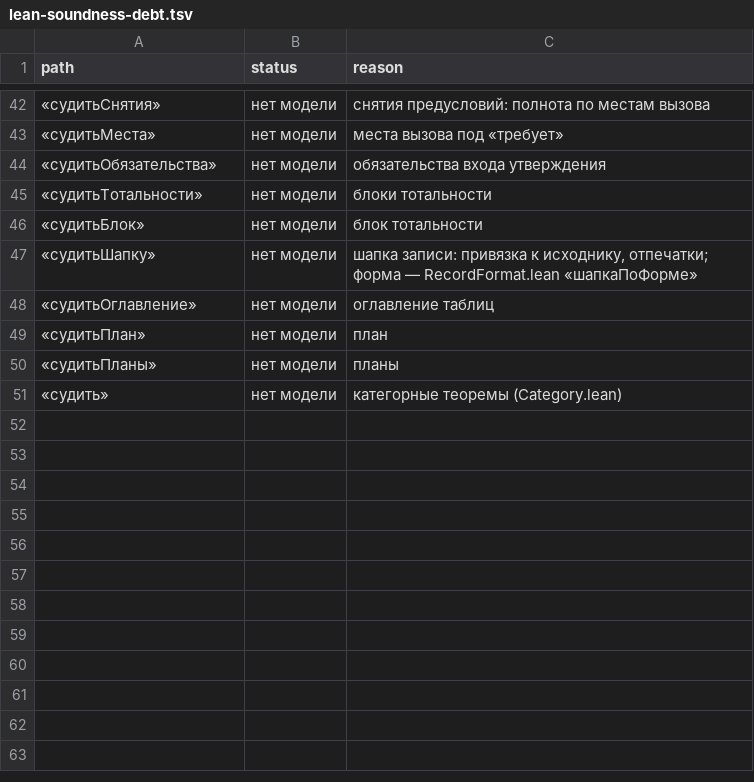
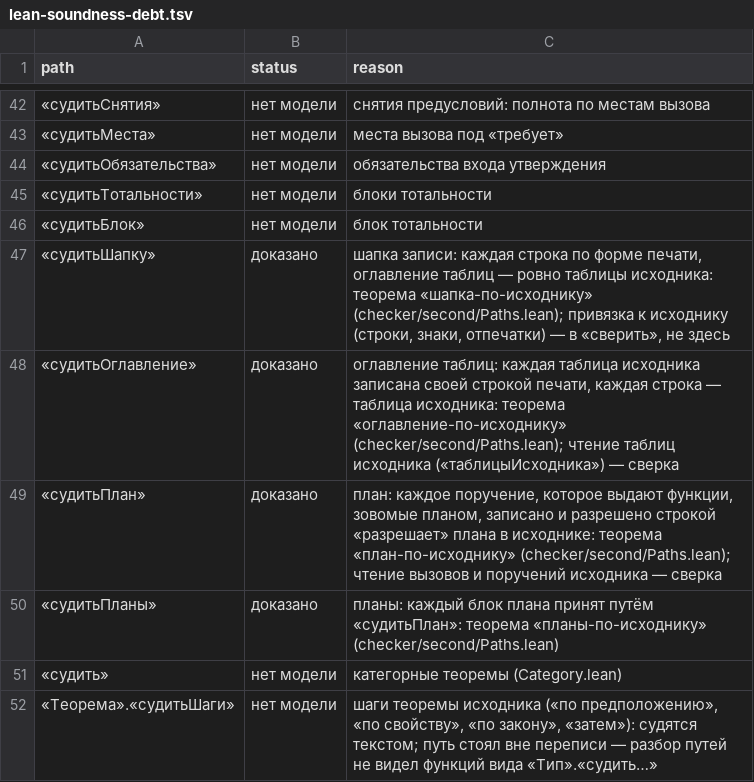
Before and after one commit to digitable-lol/flang, a TSV file: flang/proof/tables/lean-soundness-debt.tsv, drawn as a sheet; only a part is shown, gaps mark what is left out.

```diff
--- a/flang/proof/tables/lean-soundness-debt.tsv
+++ b/flang/proof/tables/lean-soundness-debt.tsv
@@ -46,6 +46,7 @@ path	status	reason
 «судитьБлок»	нет модели	блок тотальности
-«судитьШапку»	нет модели	шапка записи: привязка к исходнику, отпечатки; форма — RecordFormat.lean «шапкаПоФорме»
-«судитьОглавление»	нет модели	оглавление таблиц
-«судитьПлан»	нет модели	план
-«судитьПланы»	нет модели	планы
+«судитьШапку»	доказано	шапка записи: каждая строка по форме печати, оглавление таблиц — ровно таблицы исходника: теорема «шапка-по-исходнику» (checker/second/Paths.lean); привязка к исходнику (строки, знаки, отпечатки) — в «сверить», не здесь
+«судитьОглавление»	доказано	оглавление таблиц: каждая таблица исходника записана своей строкой печати, каждая строка — таблица исходника: теорема «оглавление-по-исходнику» (checker/second/Paths.lean); чтение таблиц исходника («таблицыИсходника») — сверка
+«судитьПлан»	доказано	план: каждое поручение, которое выдают функции, зовомые планом, записано и разрешено строкой «разрешает» плана в исходнике: теорема «план-по-исходнику» (checker/second/Paths.lean); чтение вызовов и поручений исходника — сверка
+«судитьПланы»	доказано	планы: каждый блок плана принят путём «судитьПлан»: теорема «планы-по-исходнику» (checker/second/Paths.lean)
 «судить»	нет модели	категорные теоремы (Category.lean)
+«Теорема».«судитьШаги»	нет модели	шаги теоремы исходника («по предположению», «по свойству», «по закону», «затем»): судятся текстом; путь стоял вне переписи — разбор путей не видел функций вида «Тип».«судить…»
```
Also changed, not shown: 7 other files.
